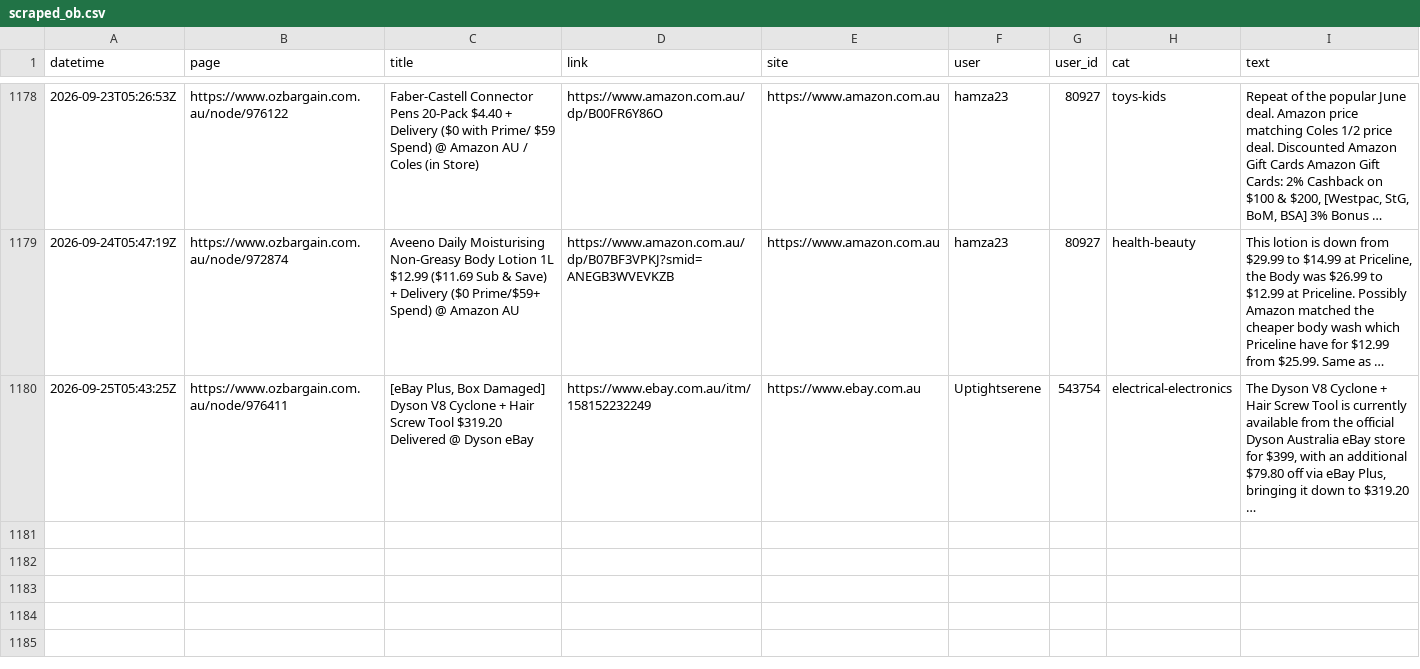
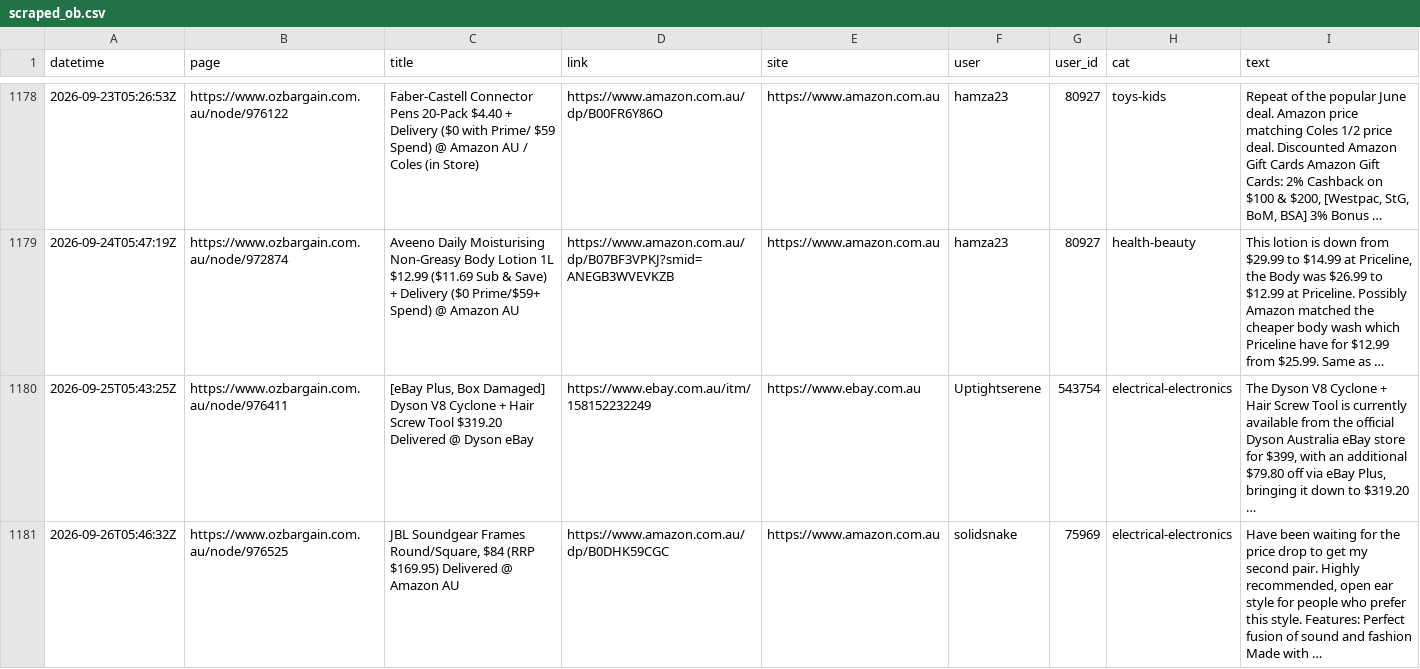
Before and after one commit to nwbort/car-loans, a CSV file: data/scraped_ob.csv, drawn as a sheet; only a part is shown, gaps mark what is left out.

Commit message:
refreshing data

```diff
--- a/data/scraped_ob.csv
+++ b/data/scraped_ob.csv
@@ -1180 +1180,2 @@ datetime,page,title,link,site,user,user_id,cat,text
 2026-09-25T05:43:25Z,https://www.ozbargain.com.au/node/976411,"[eBay Plus, Box Damaged] Dyson V8 Cyclone + Hair Screw Tool $319.20 Delivered @ Dyson eBay",https://www.ebay.com.au/itm/158152232249,https://www.ebay.com.au,Uptightserene,543754,electrical-electronics,"The Dyson V8 Cyclone + Hair Screw Tool is currently available from the official Dyson Australia eBay store for $399, with an additional $79.80 off via eBay Plus, bringing it down to $319.20 …"
+2026-09-26T05:46:32Z,https://www.ozbargain.com.au/node/976525,"JBL Soundgear Frames Round/Square,  $84 (RRP $169.95) Delivered @ Amazon AU",https://www.amazon.com.au/dp/B0DHK59CGC,https://www.amazon.com.au,solidsnake,75969,electrical-electronics,"Have been waiting for the price drop to get my second pair. Highly recommended, open ear style for people who prefer this style. Features: Perfect fusion of sound and fashion Made with …"
```
Also changed, not shown: 11 other files.
